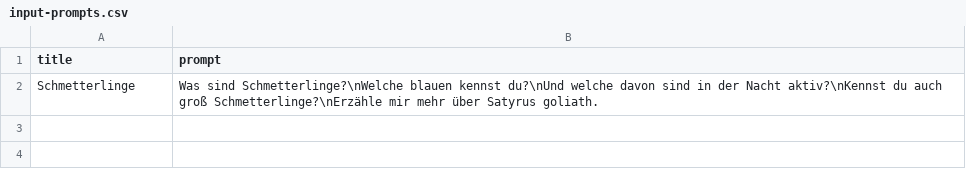
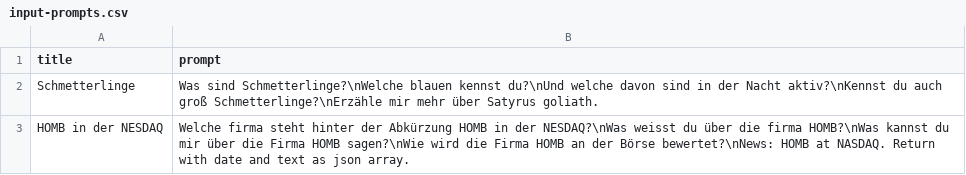
Before and after one commit to mhus/pallaver, a CSV file: src/main/resources/input-prompts.csv, drawn as a sheet.

```diff
--- a/src/main/resources/input-prompts.csv
+++ b/src/main/resources/input-prompts.csv
@@ -2 +2,2 @@
 "Schmetterlinge","Was sind Schmetterlinge?\nWelche blauen kennst du?\nUnd welche davon sind in der Nacht aktiv?\nKennst du auch groß Schmetterlinge?\nErzähle mir mehr über Satyrus goliath."
+"HOMB in der NESDAQ","Welche firma steht hinter der Abkürzung HOMB in der NESDAQ?\nWas weisst du über die firma HOMB?\nWas kannst du mir über die Firma HOMB sagen?\nWie wird die Firma HOMB an der Börse bewertet?\nNews: HOMB at NASDAQ. Return with date and text as json array."
```
Also changed, not shown: 12 other files.
